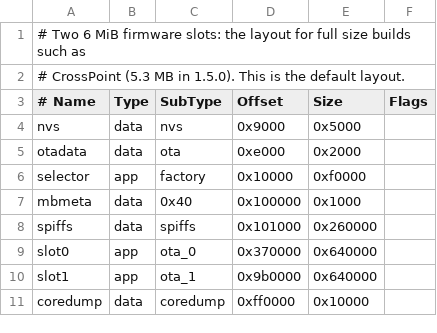
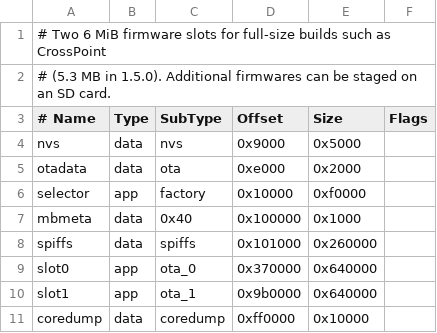
Before and after one commit to ZEisinger/multi-boot-ereader, a CSV file: partitions/multiboot-2slot.csv, drawn as a sheet.

```diff
--- a/partitions/multiboot-2slot.csv
+++ b/partitions/multiboot-2slot.csv
@@ -1,3 +1,3 @@
-# Two 6 MiB firmware slots: the layout for full size builds such as
-# CrossPoint (5.3 MB in 1.5.0). This is the default layout.
+# Two 6 MiB firmware slots for full-size builds such as CrossPoint
+# (5.3 MB in 1.5.0). Additional firmwares can be staged on an SD card.
 # Name,     Type, SubType,  Offset,     Size,       Flags
```
Also changed, not shown: 10 other files.
